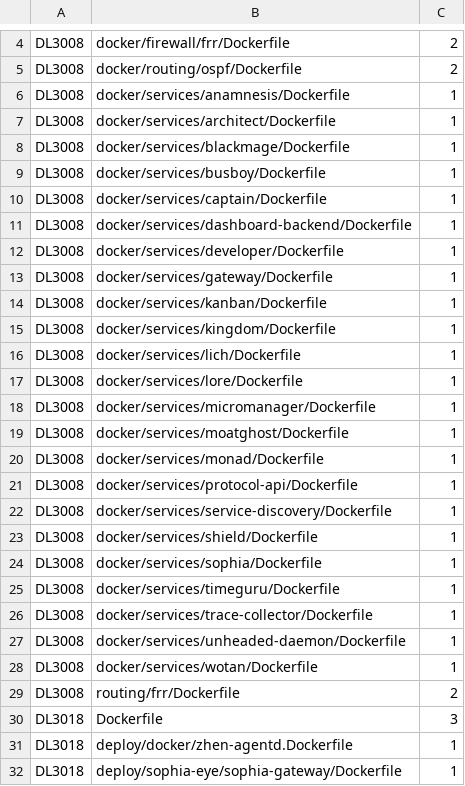
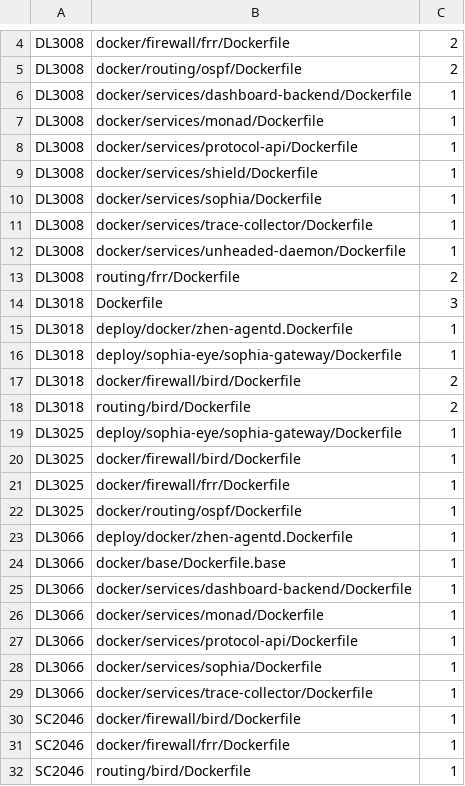
Before and after one commit to unheaded/unheaded, a TSV file: docs/policy/hadolint-baseline.tsv, drawn as a sheet; only a part is shown, gaps mark what is left out; the shorter side is filled out with more unchanged rows; the diff covers the shown part only; the diff names each change by its address in the sheet, - before the commit and + after, or states it on an @@ line.

```diff
--- a/docs/policy/hadolint-baseline.tsv
+++ b/docs/policy/hadolint-baseline.tsv
-row 6: DL3008 | docker/services/anamnesis/Dockerfile | 1
-row 7: DL3008 | docker/services/architect/Dockerfile | 1
-row 8: DL3008 | docker/services/blackmage/Dockerfile | 1
-row 9: DL3008 | docker/services/busboy/Dockerfile | 1
-row 10: DL3008 | docker/services/captain/Dockerfile | 1
-row 12: DL3008 | docker/services/developer/Dockerfile | 1
-row 13: DL3008 | docker/services/gateway/Dockerfile | 1
-row 14: DL3008 | docker/services/kanban/Dockerfile | 1
-row 15: DL3008 | docker/services/kingdom/Dockerfile | 1
-row 16: DL3008 | docker/services/lich/Dockerfile | 1
-row 17: DL3008 | docker/services/lore/Dockerfile | 1
-row 18: DL3008 | docker/services/micromanager/Dockerfile | 1
-row 19: DL3008 | docker/services/moatghost/Dockerfile | 1
-row 22: DL3008 | docker/services/service-discovery/Dockerfile | 1
-row 25: DL3008 | docker/services/timeguru/Dockerfile | 1
-row 28: DL3008 | docker/services/wotan/Dockerfile | 1
```
Also changed, not shown: 14 removed rows elsewhere in this file, docs/policy/trivy-misconfig-baseline.tsv, 24 other files.
